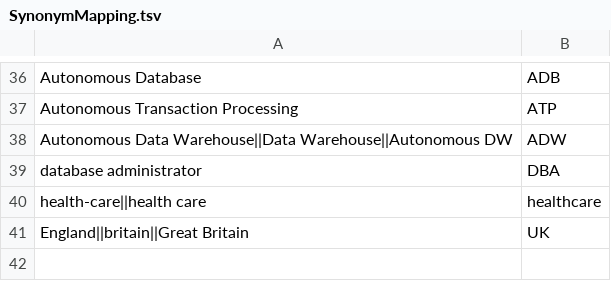
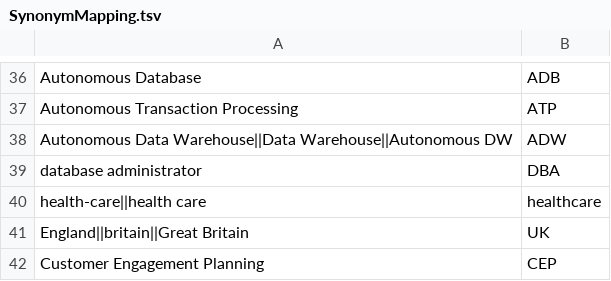
Before and after one commit to saurav-joshi/grok, a TSV file: src/main/resources/SynonymMapping.tsv, drawn as a sheet; only a part is shown, gaps mark what is left out; the diff names each change by its address in the sheet, - before the commit and + after, or states it on an @@ line.

Commit message:
Sales Help support

```diff
--- a/src/main/resources/SynonymMapping.tsv
+++ b/src/main/resources/SynonymMapping.tsv
+row 42: Customer Engagement Planning | CEP
```
